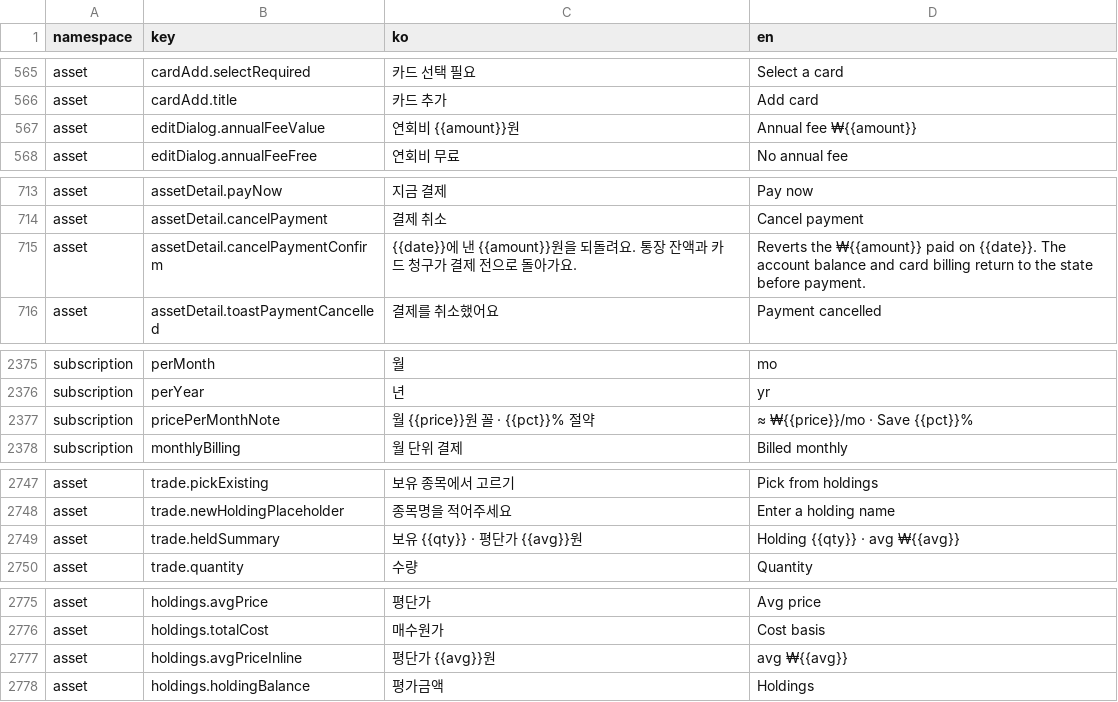
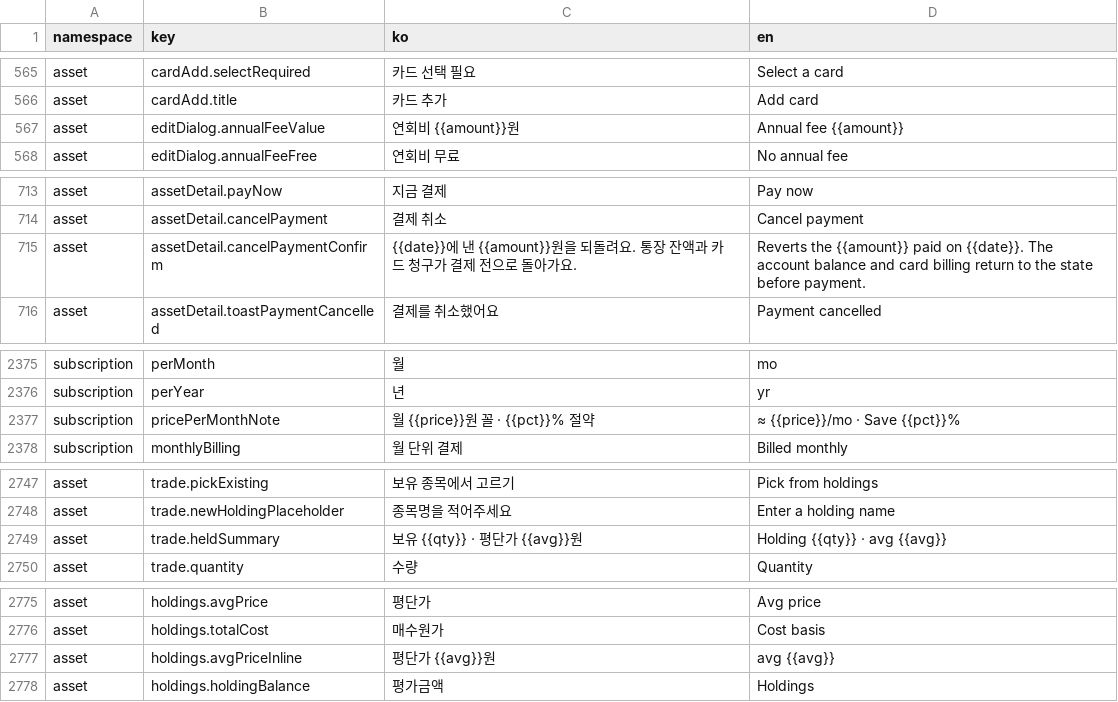
Before and after one commit to lshdainty/groo-damda-front, a CSV file: i18n/translations.csv, drawn as a sheet; only a part is shown, gaps mark what is left out.

```diff
--- a/i18n/translations.csv
+++ b/i18n/translations.csv
@@ -566,3 +566,3 @@ asset,cardAdd.selectRequired,카드 선택 필요,Select a card
 asset,cardAdd.title,카드 추가,Add card
-asset,editDialog.annualFeeValue,연회비 {{amount}}원,Annual fee ₩{{amount}}
+asset,editDialog.annualFeeValue,연회비 {{amount}}원,Annual fee {{amount}}
 asset,editDialog.annualFeeFree,연회비 무료,No annual fee
@@ -714,3 +714,3 @@ asset,assetDetail.payNow,지금 결제,Pay now
 asset,assetDetail.cancelPayment,결제 취소,Cancel payment
-asset,assetDetail.cancelPaymentConfirm,{{date}}에 낸 {{amount}}원을 되돌려요. 통장 잔액과 카드 청구가 결제 전으로 돌아가요.,Reverts the ₩{{amount}} paid on {{date}}. The account balance and card billing return to the state before payment.
+asset,assetDetail.cancelPaymentConfirm,{{date}}에 낸 {{amount}}원을 되돌려요. 통장 잔액과 카드 청구가 결제 전으로 돌아가요.,Reverts the {{amount}} paid on {{date}}. The account balance and card billing return to the state before payment.
 asset,assetDetail.toastPaymentCancelled,결제를 취소했어요,Payment cancelled
@@ -2376,3 +2376,3 @@ subscription,perMonth,월,mo
 subscription,perYear,년,yr
-subscription,pricePerMonthNote,월 {{price}}원 꼴 · {{pct}}% 절약,≈ ₩{{price}}/mo · Save {{pct}}%
+subscription,pricePerMonthNote,월 {{price}}원 꼴 · {{pct}}% 절약,≈ {{price}}/mo · Save {{pct}}%
 subscription,monthlyBilling,월 단위 결제,Billed monthly
@@ -2748,3 +2748,3 @@ asset,trade.pickExisting,보유 종목에서 고르기,Pick from holdings
 asset,trade.newHoldingPlaceholder,종목명을 적어주세요,Enter a holding name
-asset,trade.heldSummary,보유 {{qty}} · 평단가 {{avg}}원,Holding {{qty}} · avg ₩{{avg}}
+asset,trade.heldSummary,보유 {{qty}} · 평단가 {{avg}}원,Holding {{qty}} · avg {{avg}}
 asset,trade.quantity,수량,Quantity
@@ -2776,3 +2776,3 @@ asset,holdings.avgPrice,평단가,Avg price
 asset,holdings.totalCost,매수원가,Cost basis
-asset,holdings.avgPriceInline,평단가 {{avg}}원,avg ₩{{avg}}
+asset,holdings.avgPriceInline,평단가 {{avg}}원,avg {{avg}}
 asset,holdings.holdingBalance,평가금액,Holdings
```
Also changed, not shown: 7 other files.
